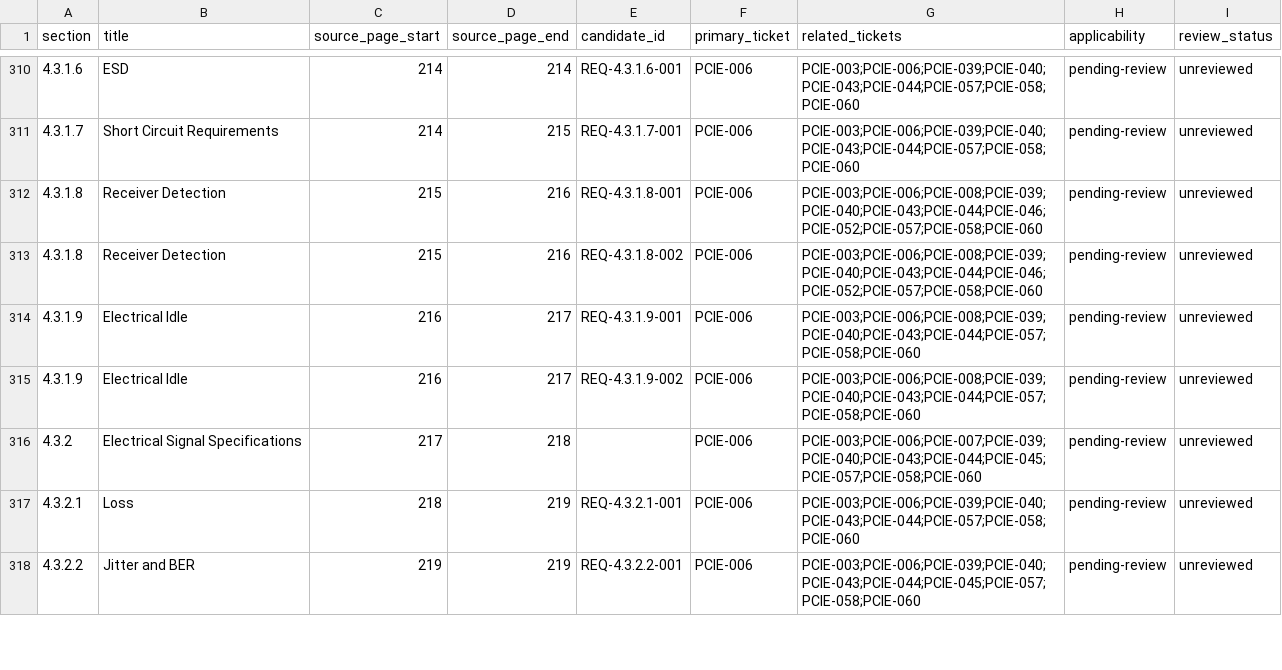
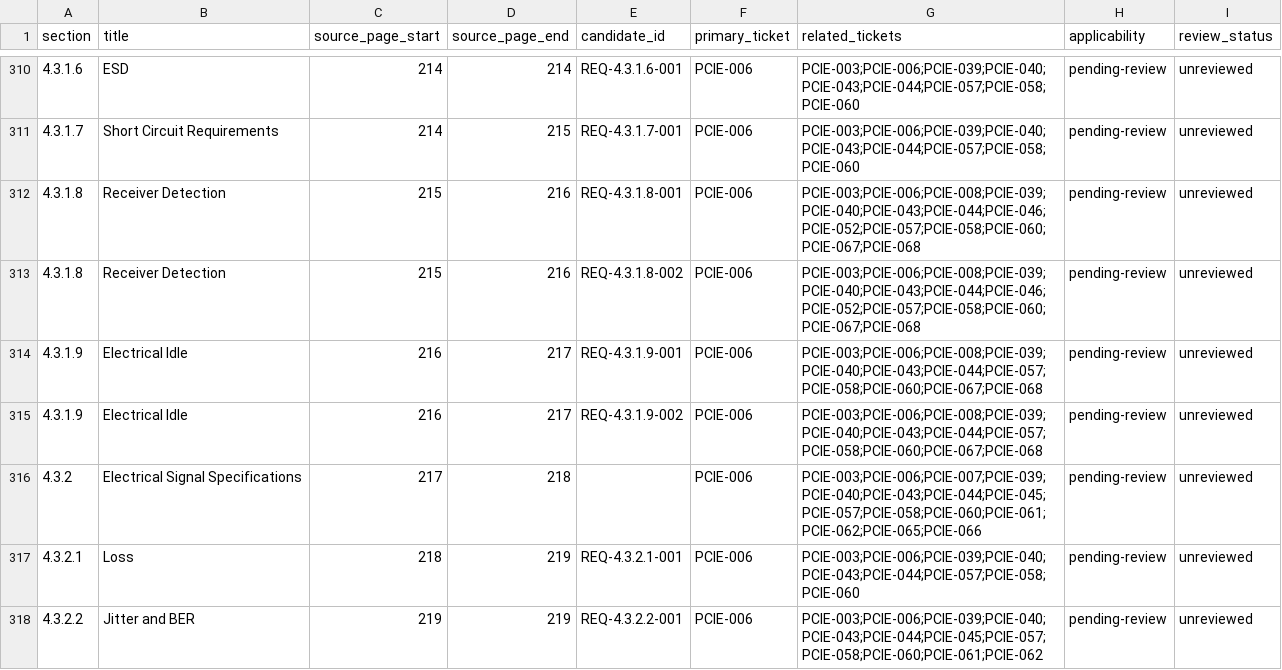
Before and after one commit to JesseSme/jsm_pcie, a CSV file: specification/TRACEABILITY.csv, drawn as a sheet; only a part is shown, gaps mark what is left out; the diff covers the shown part only; the diff names each change by its address in the sheet, - before the commit and + after, or states it on an @@ line.

```diff
--- a/specification/TRACEABILITY.csv
+++ b/specification/TRACEABILITY.csv
-G312:G313 (related_tickets): PCIE-003;PCIE-006;PCIE-008;PCIE-039;PCIE-040;PCIE-043;PCIE-044;PCIE-046;PCIE-052;PCIE-057;PCIE-058;PCIE-060
+G312:G313 (related_tickets): PCIE-003;PCIE-006;PCIE-008;PCIE-039;PCIE-040;PCIE-043;PCIE-044;PCIE-046;PCIE-052;PCIE-057;PCIE-058;PCIE-060;PCIE-067;PCIE-068
-G314:G315 (related_tickets): PCIE-003;PCIE-006;PCIE-008;PCIE-039;PCIE-040;PCIE-043;PCIE-044;PCIE-057;PCIE-058;PCIE-060
+G314:G315 (related_tickets): PCIE-003;PCIE-006;PCIE-008;PCIE-039;PCIE-040;PCIE-043;PCIE-044;PCIE-057;PCIE-058;PCIE-060;PCIE-067;PCIE-068
-G316 (related_tickets): PCIE-003;PCIE-006;PCIE-007;PCIE-039;PCIE-040;PCIE-043;PCIE-044;PCIE-045;PCIE-057;PCIE-058;PCIE-060
+G316 (related_tickets): PCIE-003;PCIE-006;PCIE-007;PCIE-039;PCIE-040;PCIE-043;PCIE-044;PCIE-045;PCIE-057;PCIE-058;PCIE-060;PCIE-061;PCIE-062;PCIE-065;PCIE-066
-G318 (related_tickets): PCIE-003;PCIE-006;PCIE-039;PCIE-040;PCIE-043;PCIE-044;PCIE-045;PCIE-057;PCIE-058;PCIE-060
+G318 (related_tickets): PCIE-003;PCIE-006;PCIE-039;PCIE-040;PCIE-043;PCIE-044;PCIE-045;PCIE-057;PCIE-058;PCIE-060;PCIE-061;PCIE-062
```
Also changed, not shown: 25 edited cells elsewhere in this file, 26 other files.
